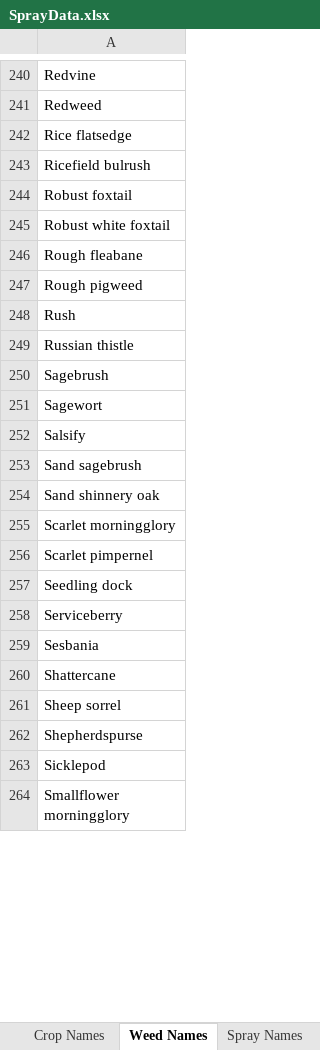
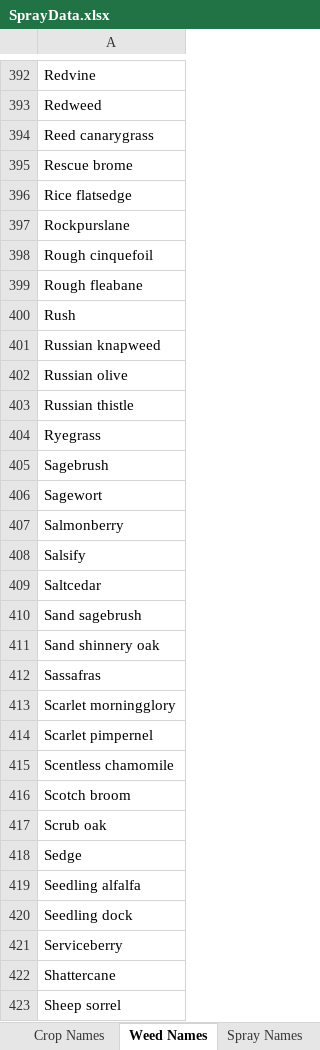
Before and after one commit to CadenRicker/SprayerWebApp, an Excel workbook: SprayerApplication/SQLtables/SprayData/SprayData.xlsx, sheet Weed Names, drawn as a sheet; only a part is shown, gaps mark what is left out; the shorter side is filled out with more unchanged rows; values as stored, in another font and other column widths than the file's, no borders; removed rows and columns are numbered as before the commit, all else as after; the diff covers the shown part only; the diff names each change by its address in the sheet, - before the commit and + after, or states it on an @@ line.

```diff
--- a/SprayerApplication/SQLtables/SprayData/SprayData.xlsx (sheet Weed Names)
+++ b/SprayerApplication/SQLtables/SprayData/SprayData.xlsx (sheet Weed Names)
+row 394: Reed canarygrass
+row 395: Rescue brome
-A397: Ricefield bulrush
+A397: Rockpurslane
-A398: Robust foxtail
+A398: Rough cinquefoil
-row 245: Robust white foxtail
-row 247: Rough pigweed
+row 401: Russian knapweed
+row 402: Russian olive
+row 404: Ryegrass
+row 407: Salmonberry
+row 409: Saltcedar
+row 412: Sassafras
+row 415: Scentless chamomile
+row 416: Scotch broom
+row 417: Scrub oak
+row 418: Sedge
+row 419: Seedling alfalfa
-row 259: Sesbania
```
Also changed, not shown: 260 added rows, 19 removed rows and 39 edited cells elsewhere in this sheet, sheet SafeOn, sheet Kill, sheet Crop Names, sheet Spray Names, other sheet tabs, 10 other files.
